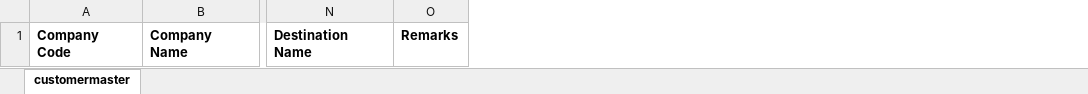
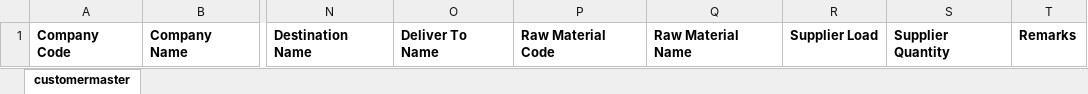
Before and after one commit to speedjin1995/syncweigh-pro, an Excel workbook: template/Po_Template.xlsx, sheet customermaster, drawn as a sheet; only a part is shown, gaps mark what is left out; values as stored, in another font and other column widths than the file's, no borders; the diff names each change by its address in the sheet, - before the commit and + after, or states it on an @@ line.

```diff
--- a/template/Po_Template.xlsx (sheet customermaster)
+++ b/template/Po_Template.xlsx (sheet customermaster)
+column O, row 1: Deliver To Name
+column P, row 1: Raw Material Code
+column Q, row 1: Raw Material Name
+column R, row 1: Supplier Load
+column S, row 1: Supplier Quantity
```
Also changed, not shown: 5 other files.
